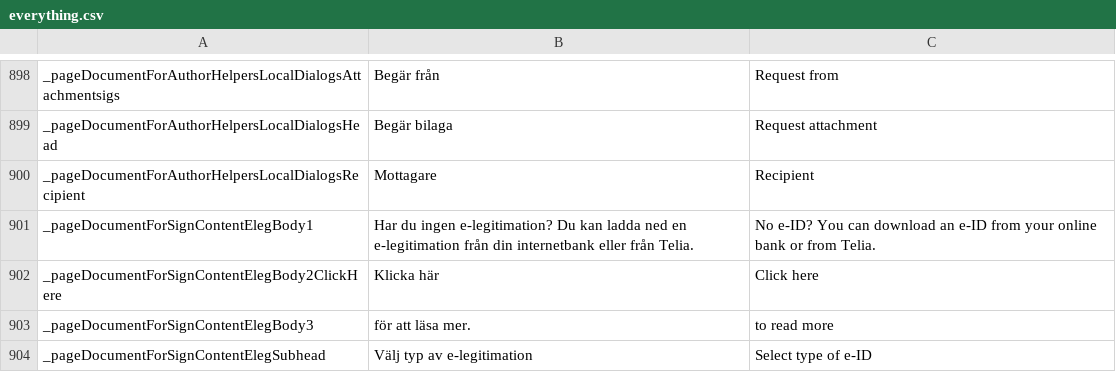
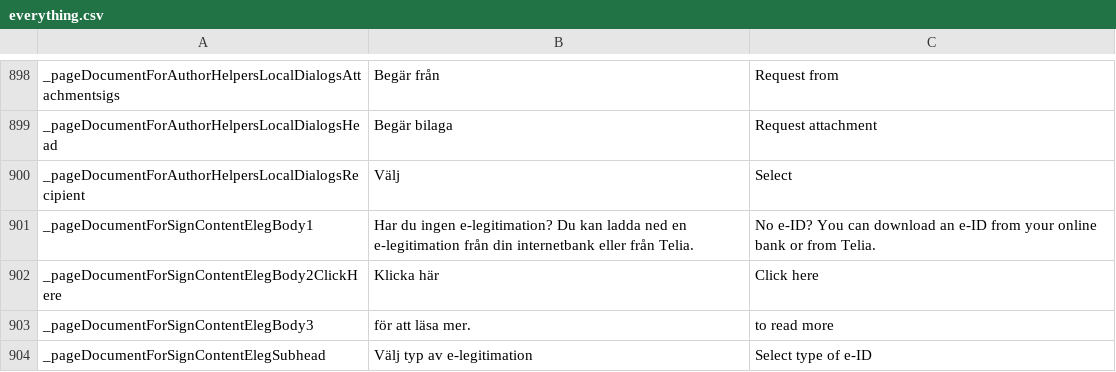
Before and after one commit to scrive/scrive-apidocs, a CSV file: texts/everything.csv, drawn as a sheet; only a part is shown, gaps mark what is left out; the diff names each change by its address in the sheet, - before the commit and + after, or states it on an @@ line.

Commit message:
Changed Mottagare to Valj https://skrivapa.onjira.com/browse/SKRIVAPADEV-624

```diff
--- a/texts/everything.csv
+++ b/texts/everything.csv
-B900: Mottagare
+B900: Välj
-C900: Recipient
+C900: Select
```
